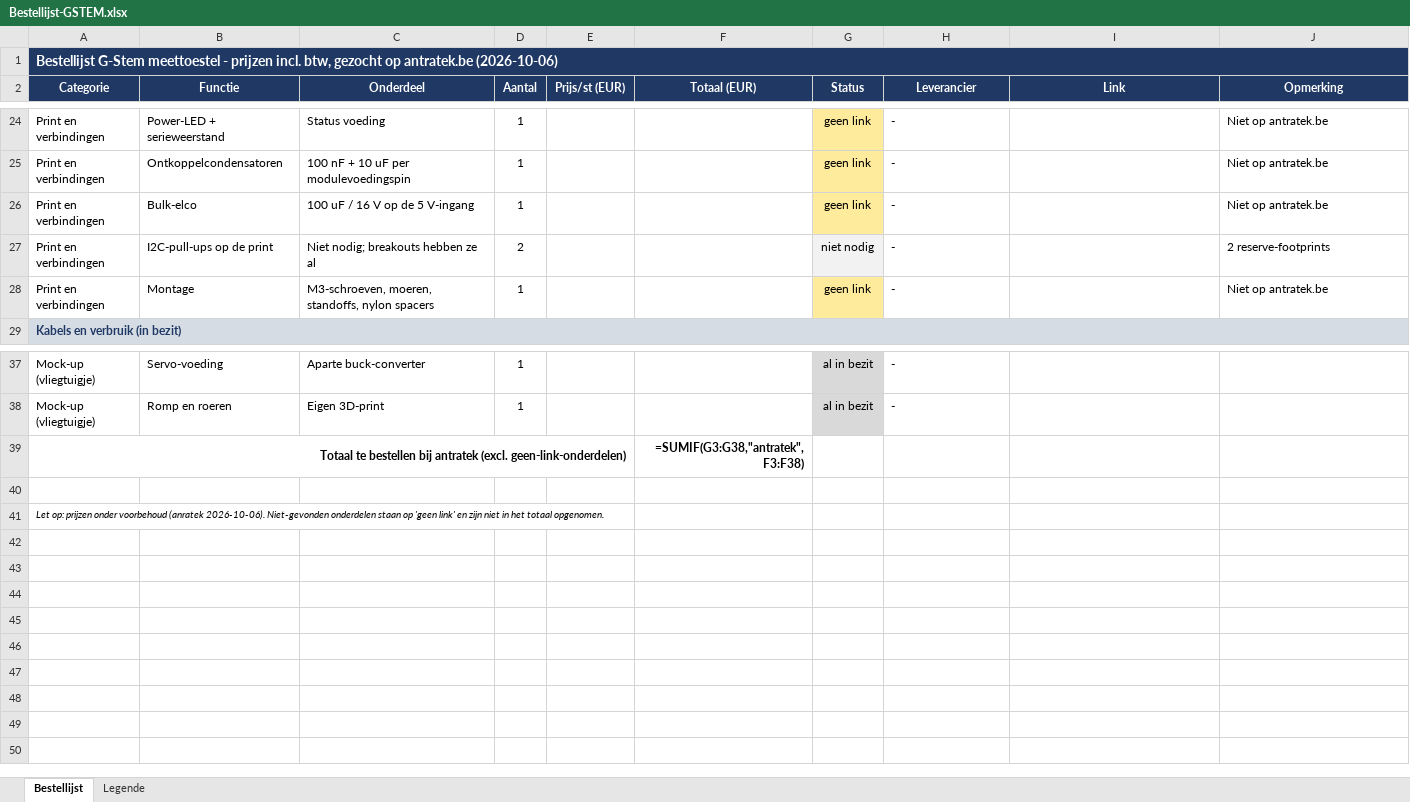
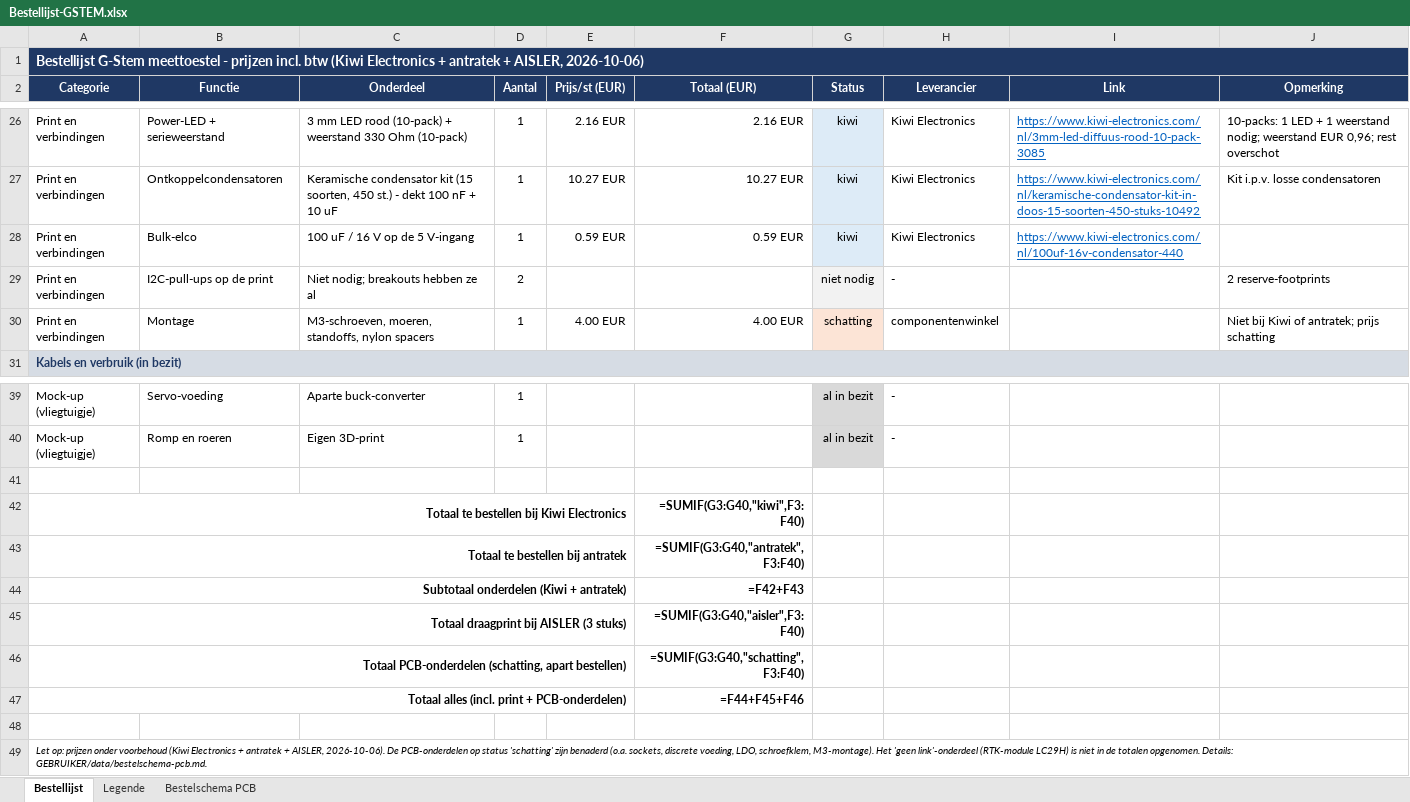
Before and after one commit to NandSch/GSTEM-project, an Excel workbook: documenten/Bestellijst-GSTEM.xlsx, sheet Bestellijst, drawn as a sheet; only a part is shown, gaps mark what is left out; values as stored, in another font and other column widths than the file's, no borders; formulas without a stored value are shown as written; removed rows and columns are numbered as before the commit, all else as after; the diff covers the shown part only; the diff names each change by its address in the sheet, - before the commit and + after, or states it on an @@ line.

Commit message:
Verdere bestellinglijst. Aangevuld met Aisler en Kiwi Tech

```diff
--- a/documenten/Bestellijst-GSTEM.xlsx (sheet Bestellijst)
+++ b/documenten/Bestellijst-GSTEM.xlsx (sheet Bestellijst)
+sheet tab: Bestelschema PCB
-A1 (Categorie): …prijzen incl. btw, gezocht op antratek.be (2026-10-06)
+A1 (Categorie): …prijzen incl. btw (Kiwi Electronics + antratek + AISLER, 2026-10-06)
-C26 (Onderdeel): Status voeding
+C26 (Onderdeel): 3 mm LED rood (10-pack) + weerstand 330 Ohm (10-pack)
-E26 (Prijs/st (EUR)): (empty)
+E26 (Prijs/st (EUR)): 2.16 EUR
-F26 (Totaal (EUR)): (empty)
+F26 (Totaal (EUR)): 2.16 EUR
-G26:G28 (Status): geen link
+G26:G28 (Status): kiwi
-G26:G28 fill: #FFEB9C
+G26:G28 fill: #DDEBF7
-H26:H28 (Leverancier): -
+H26:H28 (Leverancier): Kiwi Electronics
-I26 (Link): (empty)
+I26 (Link): https://www.kiwi-electronics.com/nl/3mm-led-diffuus-rood-10-pack-3085
-J26 (Opmerking): Niet op antratek.be
+J26 (Opmerking): 10-packs: 1 LED + 1 weerstand nodig; weerstand EUR 0,96; rest overschot
-C27 (Onderdeel): 100 nF + 10 uF per modulevoedingspin
+C27 (Onderdeel): Keramische condensator kit (15 soorten, 450 st.) - dekt 100 nF + 10 uF
-E27 (Prijs/st (EUR)): (empty)
+E27 (Prijs/st (EUR)): 10.27 EUR
-F27 (Totaal (EUR)): (empty)
+F27 (Totaal (EUR)): 10.27 EUR
-I27 (Link): (empty)
+I27 (Link): https://www.kiwi-electronics.com/nl/keramische-condensator-kit-in-doos-15-soorten-450-stuks-10492
-J27 (Opmerking): Niet op antratek.be
+J27 (Opmerking): Kit i.p.v. losse condensatoren
-E28 (Prijs/st (EUR)): (empty)
+E28 (Prijs/st (EUR)): 0.59 EUR
-F28 (Totaal (EUR)): (empty)
+F28 (Totaal (EUR)): 0.59 EUR
-I28 (Link): (empty)
+I28 (Link): https://www.kiwi-electronics.com/nl/100uf-16v-condensator-440
-J28 (Opmerking): Niet op antratek.be
+J28 (Opmerking): (empty)
-E30 (Prijs/st (EUR)): (empty)
+E30 (Prijs/st (EUR)): 4.00 EUR
-F30 (Totaal (EUR)): (empty)
+F30 (Totaal (EUR)): 4.00 EUR
-G30 (Status): geen link
+G30 (Status): schatting
-G30 fill: #FFEB9C
+G30 fill: #FCE4D6
-H30 (Leverancier): -
+H30 (Leverancier): componentenwinkel
-J30 (Opmerking): Niet op antratek.be
+J30 (Opmerking): Niet bij Kiwi of antratek; prijs schatting
-row 39: Totaal te bestellen bij antratek (excl. geen-link-onderdelen) |  |  |  |  | =SUMIF(G3:G38,"antratek",F3:F38)
+row 42: Totaal te bestellen bij Kiwi Electronics |  |  |  |  | =SUMIF(G3:G40,"kiwi",F3:F40)
+row 43: Totaal te bestellen bij antratek |  |  |  |  | =SUMIF(G3:G40,"antratek",F3:F40)
+row 44: Subtotaal onderdelen (Kiwi + antratek) |  |  |  |  | =F42+F43
+row 45: Totaal draagprint bij AISLER (3 stuks) |  |  |  |  | =SUMIF(G3:G40,"aisler",F3:F40)
+row 46: Totaal PCB-onderdelen (schatting, apart bestellen) |  |  |  |  | =SUMIF(G3:G40,"schatting",F3:F40)
+row 47: Totaal alles (incl. print + PCB-onderdelen) |  |  |  |  | =F44+F45+F46
+row 48: (empty)
-A49 (Categorie): …onder voorbehoud (anratek 2026-10-06). Niet-gevonden onderdelen staan op 'geen link' en zijn niet in het totaal opgenomen.
+A49 (Categorie): …onder voorbehoud (Kiwi Electronics + antratek + AISLER, 2026-10-06). De PCB-onderdelen op status 'schatting' zijn benaderd (o.a. sockets, discrete voeding, LDO, schroefklem, M3-montage). Het 'geen link'-onderdeel (RTK-module LC29H) is niet in de totalen opgenomen. Details: GEBRUIKER/data/bestelschema-pcb.md.
```
Also changed, not shown: 2 added rows, 51 edited cells and cell formats elsewhere in this sheet, sheet Legende, 29 other files.
